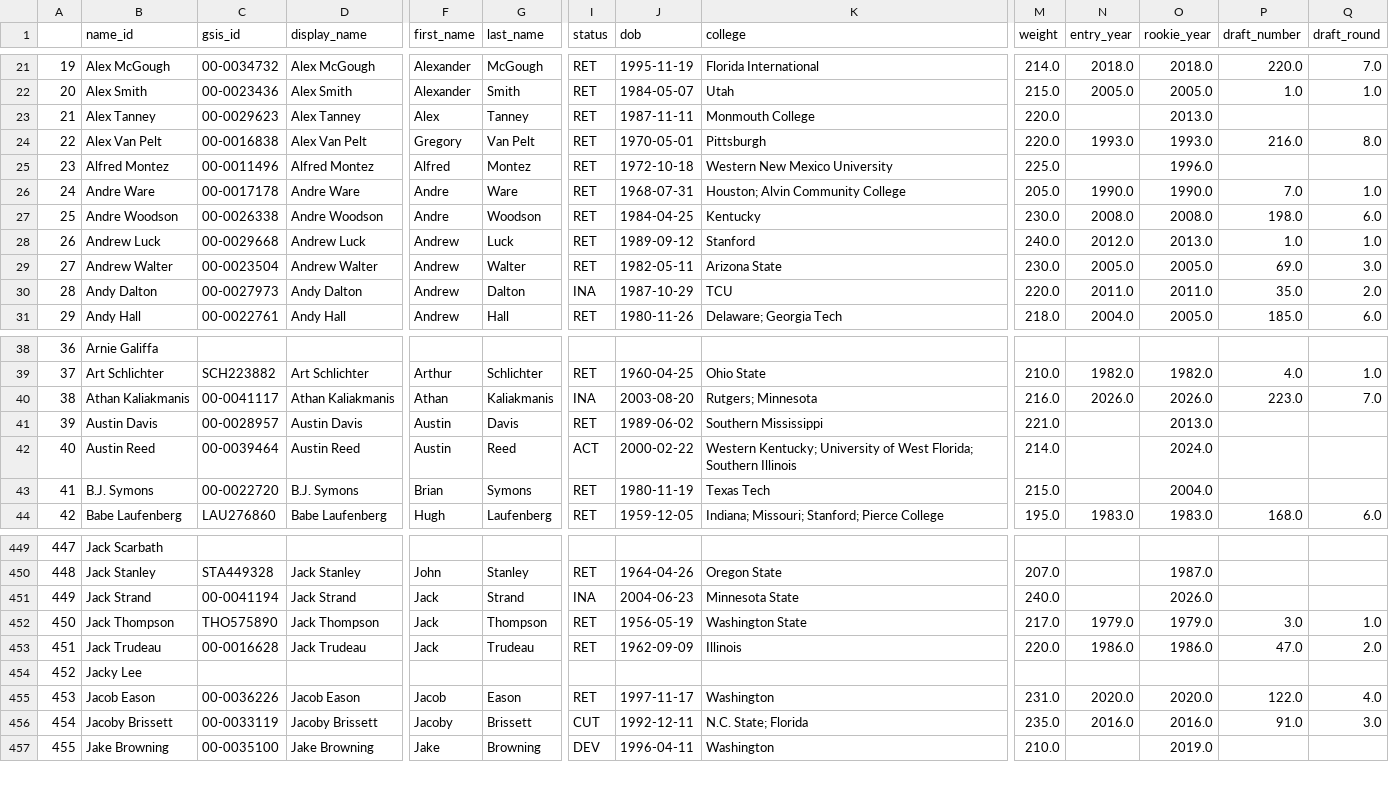
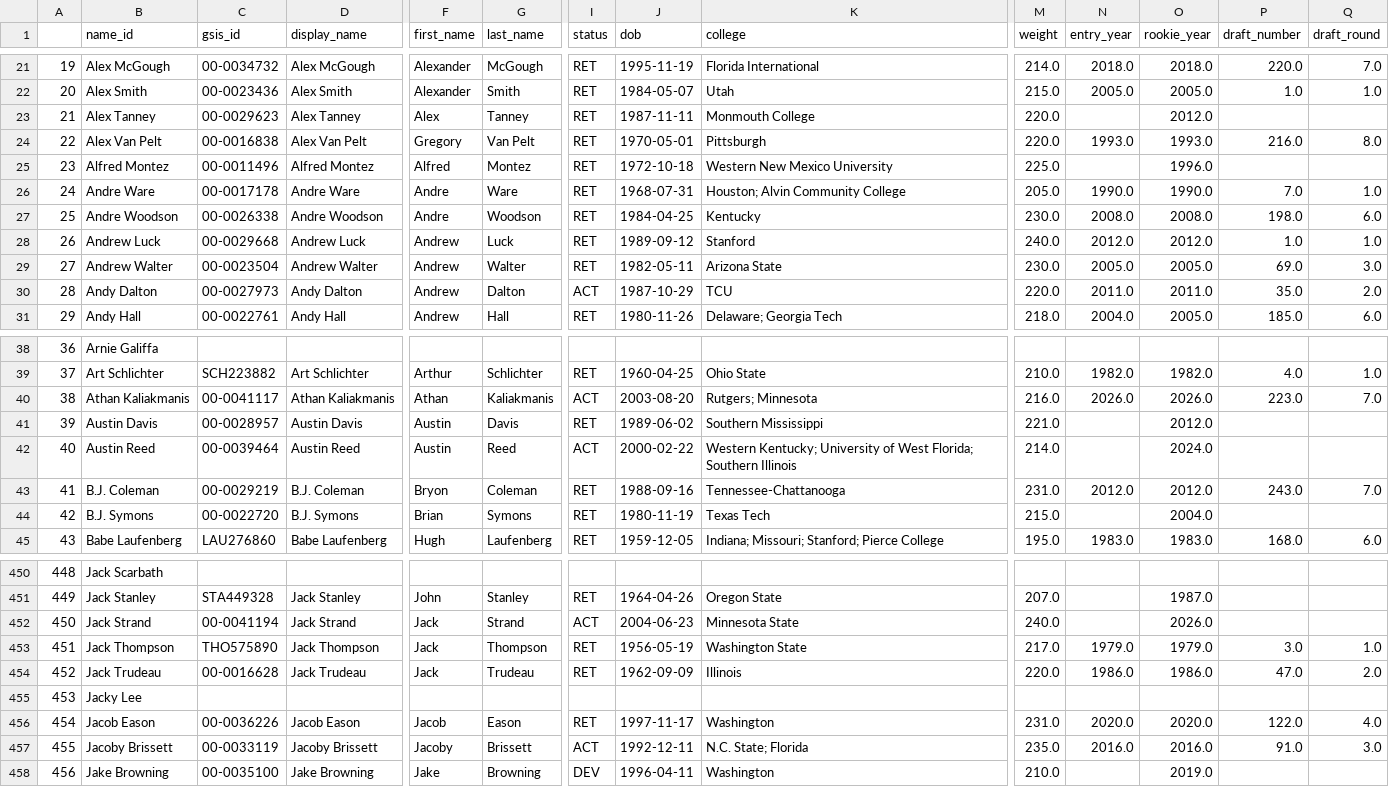
Before and after one commit to greerreNFL/nfeloqb, a CSV file: Other Data/meta_data.csv, drawn as a sheet; only a part is shown, gaps mark what is left out; addresses are those after the commit; rows hold the shown columns only; the diff covers the shown part only; the diff names each change by its address in the sheet, - before the commit and + after, or states it on an @@ line.

```diff
--- a/Other Data/meta_data.csv
+++ b/Other Data/meta_data.csv
-O23 (rookie_year): 2013.0
+O23 (rookie_year): 2012.0
-O28 (rookie_year): 2013.0
+O28 (rookie_year): 2012.0
-I30 (status): INA
+I30 (status): ACT
-I40 (status): INA
+I40 (status): ACT
-O41 (rookie_year): 2013.0
+O41 (rookie_year): 2012.0
+row 43: 41 | B.J. Coleman | 00-0029219 | B.J. Coleman | Bryon | Coleman | RET | 1988-09-16 | Tennessee-Chattanooga | 231.0 | 2012.0 | 2012.0 | 243.0 | 7.0
@@ column A renumbered from row 44 down @@
-I452 (status): INA
+I452 (status): ACT
-I457 (status): CUT
+I457 (status): ACT
```
Also changed, not shown: 31 edited cells elsewhere in this file, 2 other files.
